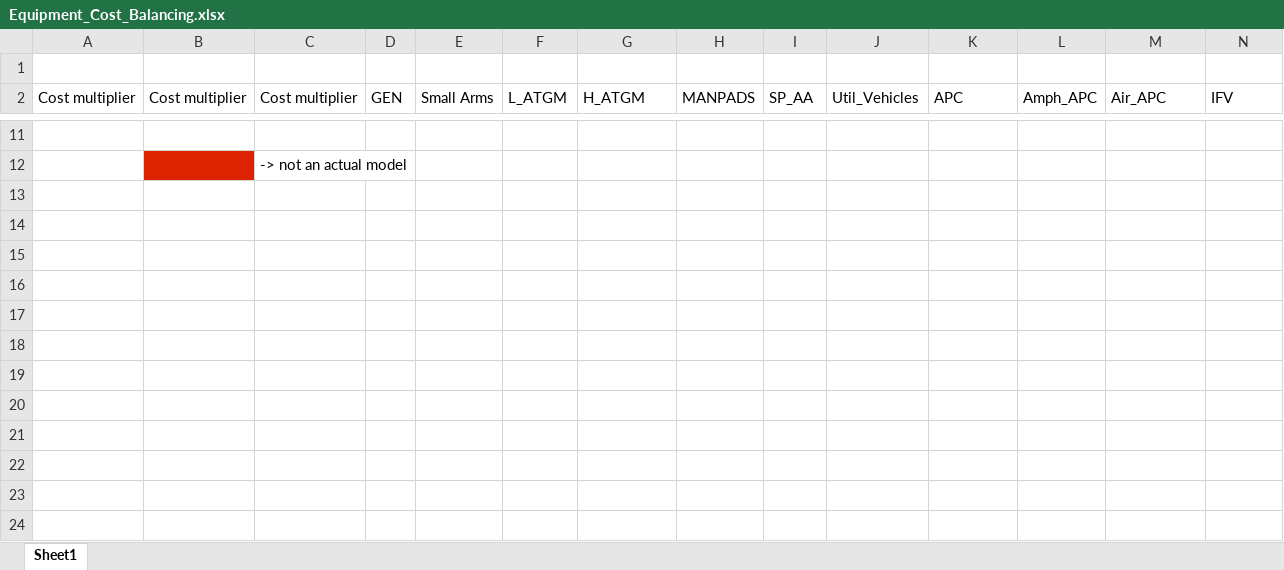
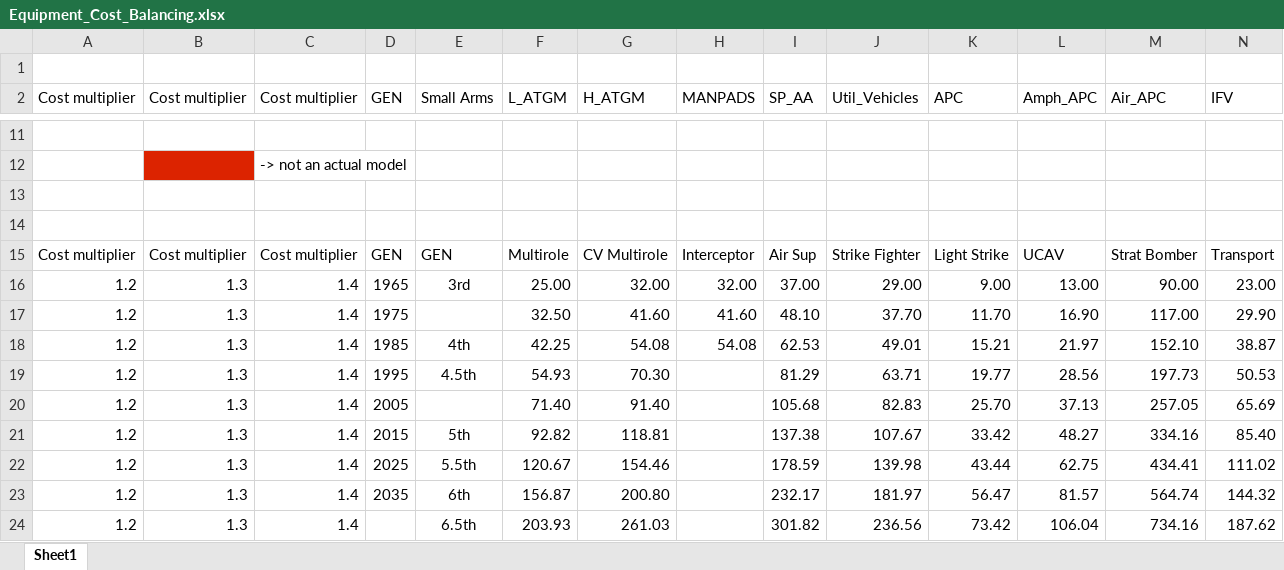
Before and after one commit to Takk90/C-Users-Carlos-Siqueira-Documents-Paradox-Interactive-Hearts-of-Iron-IV-mod, an Excel workbook: Modding resources/Equipment_Cost_Balancing.xlsx, sheet Sheet1, drawn as a sheet; only a part is shown, gaps mark what is left out; values as stored, in another font and other column widths than the file's, no borders; rows hold the shown columns only; the diff names each change by its address in the sheet, - before the commit and + after, or states it on an @@ line.

Commit message:
aircraft costs and military spending changes

```diff
--- a/Modding resources/Equipment_Cost_Balancing.xlsx (sheet Sheet1)
+++ b/Modding resources/Equipment_Cost_Balancing.xlsx (sheet Sheet1)
+row 13: (empty)
+row 14: (empty)
+row 15: Cost multiplier | Cost multiplier | Cost multiplier | GEN | GEN | Multirole | CV Multirole | Interceptor | Air Sup | Strike Fighter | Light Strike | UCAV | Strat Bomber | Transport
+row 16: 1.2 | 1.3 | 1.4 | 1965 | 3rd | 25.00 | 32.00 | 32.00 | 37.00 | 29.00 | 9.00 | 13.00 | 90.00 | 23.00
+row 17: 1.2 | 1.3 | 1.4 | 1975 |  | 32.50 | 41.60 | 41.60 | 48.10 | 37.70 | 11.70 | 16.90 | 117.00 | 29.90
+row 18: 1.2 | 1.3 | 1.4 | 1985 | 4th | 42.25 | 54.08 | 54.08 | 62.53 | 49.01 | 15.21 | 21.97 | 152.10 | 38.87
+row 19: 1.2 | 1.3 | 1.4 | 1995 | 4.5th | 54.93 | 70.30 |  | 81.29 | 63.71 | 19.77 | 28.56 | 197.73 | 50.53
+row 20: 1.2 | 1.3 | 1.4 | 2005 |  | 71.40 | 91.40 |  | 105.68 | 82.83 | 25.70 | 37.13 | 257.05 | 65.69
+row 21: 1.2 | 1.3 | 1.4 | 2015 | 5th | 92.82 | 118.81 |  | 137.38 | 107.67 | 33.42 | 48.27 | 334.16 | 85.40
+row 22: 1.2 | 1.3 | 1.4 | 2025 | 5.5th | 120.67 | 154.46 |  | 178.59 | 139.98 | 43.44 | 62.75 | 434.41 | 111.02
+row 23: 1.2 | 1.3 | 1.4 | 2035 | 6th | 156.87 | 200.80 |  | 232.17 | 181.97 | 56.47 | 81.57 | 564.74 | 144.32
+row 24: 1.2 | 1.3 | 1.4 |  | 6.5th | 203.93 | 261.03 |  | 301.82 | 236.56 | 73.42 | 106.04 | 734.16 | 187.62
```
Also changed, not shown: 35 other files.
